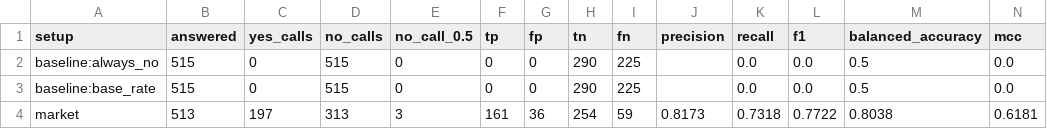
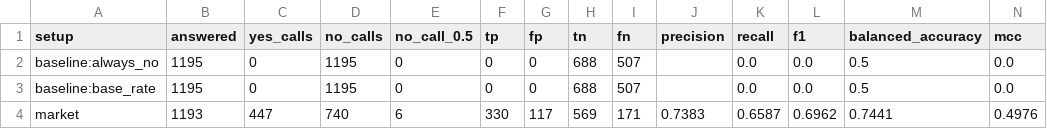
Before and after one commit to sweksha-cloud/llm-council-forecasting, a CSV file: results/backtest/ground_truth.csv, drawn as a sheet.

```diff
--- a/results/backtest/ground_truth.csv
+++ b/results/backtest/ground_truth.csv
@@ -1,4 +1,4 @@
 setup,answered,yes_calls,no_calls,no_call_0.5,tp,fp,tn,fn,precision,recall,f1,balanced_accuracy,mcc
-baseline:always_no,515,0,515,0,0,0,290,225,,0.0,0.0,0.5,0.0
-baseline:base_rate,515,0,515,0,0,0,290,225,,0.0,0.0,0.5,0.0
-market,513,197,313,3,161,36,254,59,0.8173,0.7318,0.7722,0.8038,0.6181
+baseline:always_no,1195,0,1195,0,0,0,688,507,,0.0,0.0,0.5,0.0
+baseline:base_rate,1195,0,1195,0,0,0,688,507,,0.0,0.0,0.5,0.0
+market,1193,447,740,6,330,117,569,171,0.7383,0.6587,0.6962,0.7441,0.4976
```
Also changed, not shown: results/backtest/reliability.csv, results/backtest/scores.csv, 18 other files.
